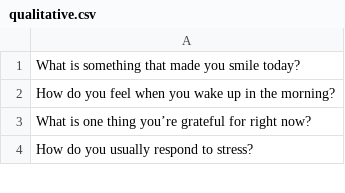
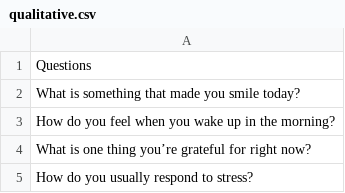
Before and after one commit to dhaddad-bit/HackUO2024, a CSV file: CSV/qualitative.csv, drawn as a sheet; only a part is shown; the diff names each change by its address in the sheet, - before the commit and + after, or states it on an @@ line.

```diff
--- a/CSV/qualitative.csv
+++ b/CSV/qualitative.csv
+row 1: Questions
```
Also changed, not shown: 1 other file.
